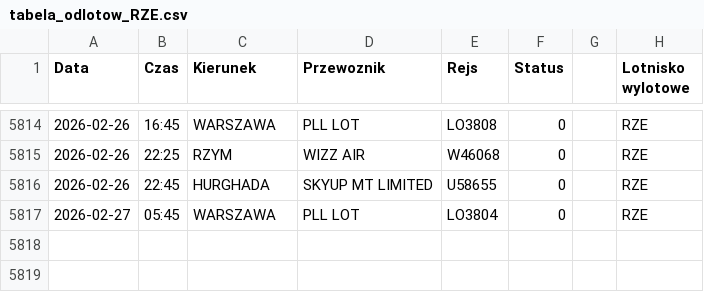
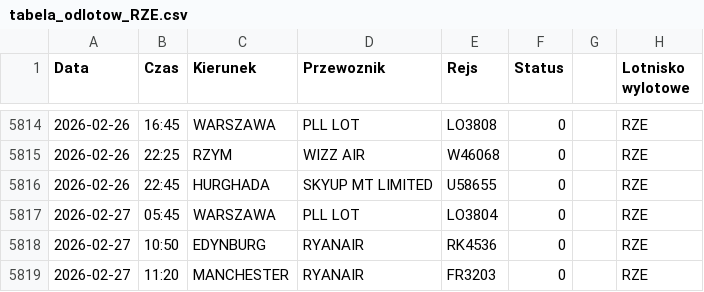
Before and after one commit to grzegorz-nowacki/departures-scraper, a CSV file: scraper/scraper_output/tabela_odlotow_RZE.csv, drawn as a sheet; only a part is shown, gaps mark what is left out; the diff names each change by its address in the sheet, - before the commit and + after, or states it on an @@ line.

```diff
--- a/scraper/scraper_output/tabela_odlotow_RZE.csv
+++ b/scraper/scraper_output/tabela_odlotow_RZE.csv
+row 5818: 2026-02-27 | 10:50 | EDYNBURG | RYANAIR | RK4536 | 0 |  | RZE
+row 5819: 2026-02-27 | 11:20 | MANCHESTER | RYANAIR | FR3203 | 0 |  | RZE
```
Also changed, not shown: scraper/scraper_output/tabela_odlotow_KTW.csv.
